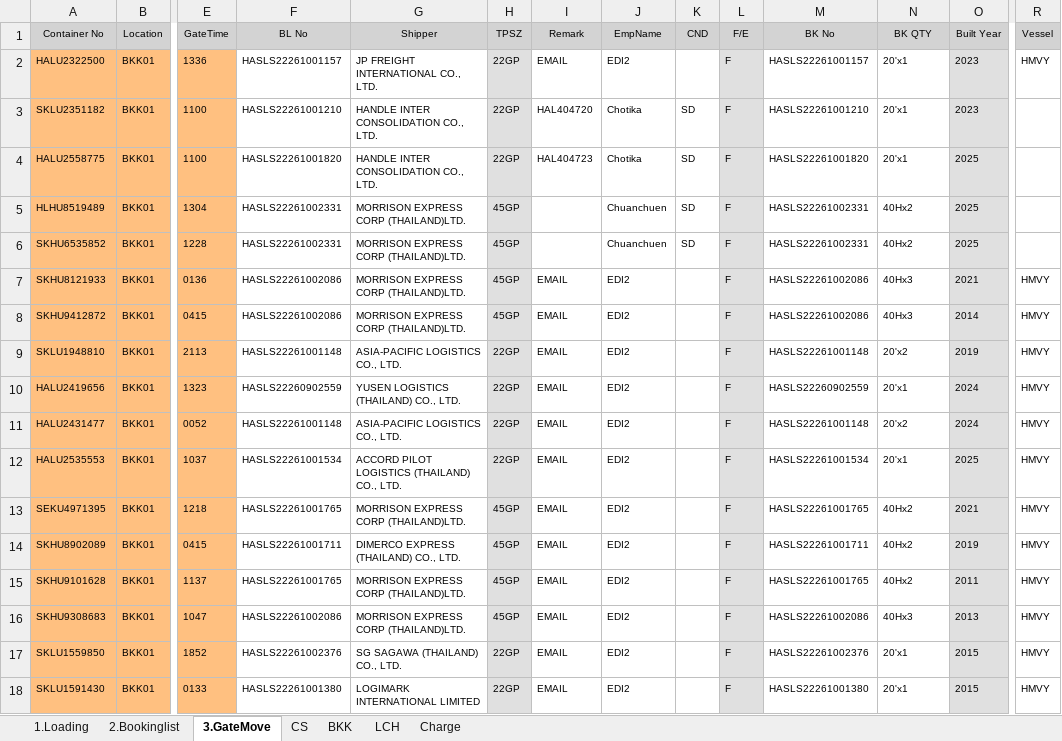
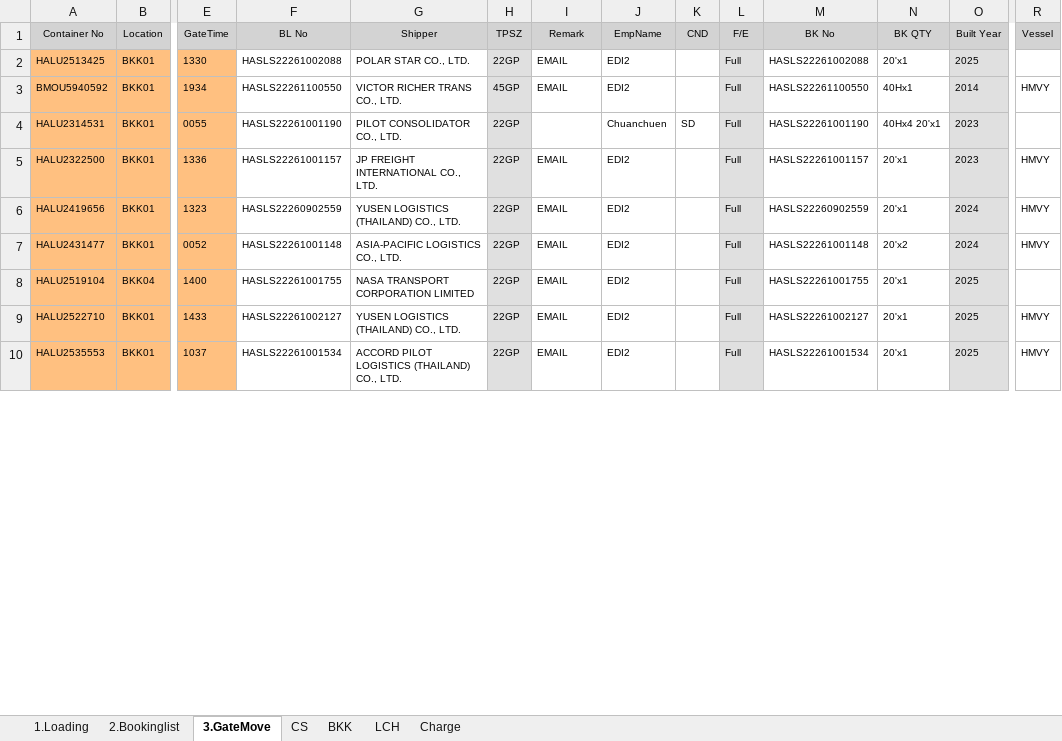
Before and after one commit to sirichai1265/hal-storage-calculator, an Excel workbook: VOYAGES/2026-11-12_KTS1_KJT_2612N_THBKK_BKK01/2026-11-12_KTS1_KJT_2612N_THBKK_BKK01_TEMPLATE.xlsx, sheet 3.GateMove, drawn as a sheet; only a part is shown, gaps mark what is left out; values as stored, in another font and other column widths than the file's, no borders; conditional formats not drawn; removed rows and columns are numbered as before the commit, all else as after; rows hold the shown columns only; the diff covers the shown part only; the diff names each change by its address in the sheet, - before the commit and + after, or states it on an @@ line.

```diff
--- a/VOYAGES/2026-11-12_KTS1_KJT_2612N_THBKK_BKK01/2026-11-12_KTS1_KJT_2612N_THBKK_BKK01_TEMPLATE.xlsx (sheet 3.GateMove)
+++ b/VOYAGES/2026-11-12_KTS1_KJT_2612N_THBKK_BKK01/2026-11-12_KTS1_KJT_2612N_THBKK_BKK01_TEMPLATE.xlsx (sheet 3.GateMove)
+row 2: HALU2513425 | BKK01 | 1330 | HASLS22261002088 | POLAR STAR CO., LTD. | 22GP | EMAIL | EDI2 |  | Full | HASLS22261002088 | 20'x1 | 2025
+row 3: BMOU5940592 | BKK01 | 1934 | HASLS22261100550 | VICTOR RICHER TRANS CO., LTD. | 45GP | EMAIL | EDI2 |  | Full | HASLS22261100550 | 40Hx1 | 2014 | HMVY
+row 4: HALU2314531 | BKK01 | 0055 | HASLS22261001190 | PILOT CONSOLIDATOR CO., LTD. | 22GP |  | Chuanchuen | SD | Full | HASLS22261001190 | 40Hx4 20'x1 | 2023
-L5 (F/E): F
+L5 (F/E): Full
-row 3: SKLU2351182 | BKK01 | 1100 | HASLS22261001210 | HANDLE INTER CONSOLIDATION CO., LTD. | 22GP | HAL404720 | Chotika | SD | F | HASLS22261001210 | 20'x1 | 2023
-row 4: HALU2558775 | BKK01 | 1100 | HASLS22261001820 | HANDLE INTER CONSOLIDATION CO., LTD. | 22GP | HAL404723 | Chotika | SD | F | HASLS22261001820 | 20'x1 | 2025
-row 5: HLHU8519489 | BKK01 | 1304 | HASLS22261002331 | MORRISON EXPRESS CORP (THAILAND)LTD. | 45GP |  | Chuanchuen | SD | F | HASLS22261002331 | 40Hx2 | 2025
-row 6: SKHU6535852 | BKK01 | 1228 | HASLS22261002331 | MORRISON EXPRESS CORP (THAILAND)LTD. | 45GP |  | Chuanchuen | SD | F | HASLS22261002331 | 40Hx2 | 2025
-row 7: SKHU8121933 | BKK01 | 0136 | HASLS22261002086 | MORRISON EXPRESS CORP (THAILAND)LTD. | 45GP | EMAIL | EDI2 |  | F | HASLS22261002086 | 40Hx3 | 2021 | HMVY
-row 8: SKHU9412872 | BKK01 | 0415 | HASLS22261002086 | MORRISON EXPRESS CORP (THAILAND)LTD. | 45GP | EMAIL | EDI2 |  | F | HASLS22261002086 | 40Hx3 | 2014 | HMVY
-row 9: SKLU1948810 | BKK01 | 2113 | HASLS22261001148 | ASIA-PACIFIC LOGISTICS CO., LTD. | 22GP | EMAIL | EDI2 |  | F | HASLS22261001148 | 20'x2 | 2019 | HMVY
-L6:L7 (F/E): F
+L6:L7 (F/E): Full
+row 8: HALU2519104 | BKK04 | 1400 | HASLS22261001755 | NASA TRANSPORT CORPORATION LIMITED | 22GP | EMAIL | EDI2 |  | Full | HASLS22261001755 | 20'x1 | 2025
+row 9: HALU2522710 | BKK01 | 1433 | HASLS22261002127 | YUSEN LOGISTICS (THAILAND) CO., LTD. | 22GP | EMAIL | EDI2 |  | Full | HASLS22261002127 | 20'x1 | 2025 | HMVY
-L10 (F/E): F
+L10 (F/E): Full
-row 13: SEKU4971395 | BKK01 | 1218 | HASLS22261001765 | MORRISON EXPRESS CORP (THAILAND)LTD. | 45GP | EMAIL | EDI2 |  | F | HASLS22261001765 | 40Hx2 | 2021 | HMVY
-row 14: SKHU8902089 | BKK01 | 0415 | HASLS22261001711 | DIMERCO EXPRESS (THAILAND) CO., LTD. | 45GP | EMAIL | EDI2 |  | F | HASLS22261001711 | 40Hx2 | 2019 | HMVY
-row 15: SKHU9101628 | BKK01 | 1137 | HASLS22261001765 | MORRISON EXPRESS CORP (THAILAND)LTD. | 45GP | EMAIL | EDI2 |  | F | HASLS22261001765 | 40Hx2 | 2011 | HMVY
-row 16: SKHU9308683 | BKK01 | 1047 | HASLS22261002086 | MORRISON EXPRESS CORP (THAILAND)LTD. | 45GP | EMAIL | EDI2 |  | F | HASLS22261002086 | 40Hx3 | 2013 | HMVY
-row 17: SKLU1559850 | BKK01 | 1852 | HASLS22261002376 | SG SAGAWA (THAILAND) CO., LTD. | 22GP | EMAIL | EDI2 |  | F | HASLS22261002376 | 20'x1 | 2015 | HMVY
-row 18: SKLU1591430 | BKK01 | 0133 | HASLS22261001380 | LOGIMARK INTERNATIONAL LIMITED | 22GP | EMAIL | EDI2 |  | F | HASLS22261001380 | 20'x1 | 2015 | HMVY
```
Also changed, not shown: 70 added rows, 7 removed rows and 40 edited cells elsewhere in this sheet, sheet 2.Bookinglist, sheet CS, sheet 1.Loading, DATABASE/STORAGE_DATABASE.xlsx, VOYAGES/2026-11-12_KTS1_KJT_2612N_THBKK_BKK01/2026-11-12_KTS1_KJT_2612N_THBKK_BKK01.xlsx, 4 other files.
